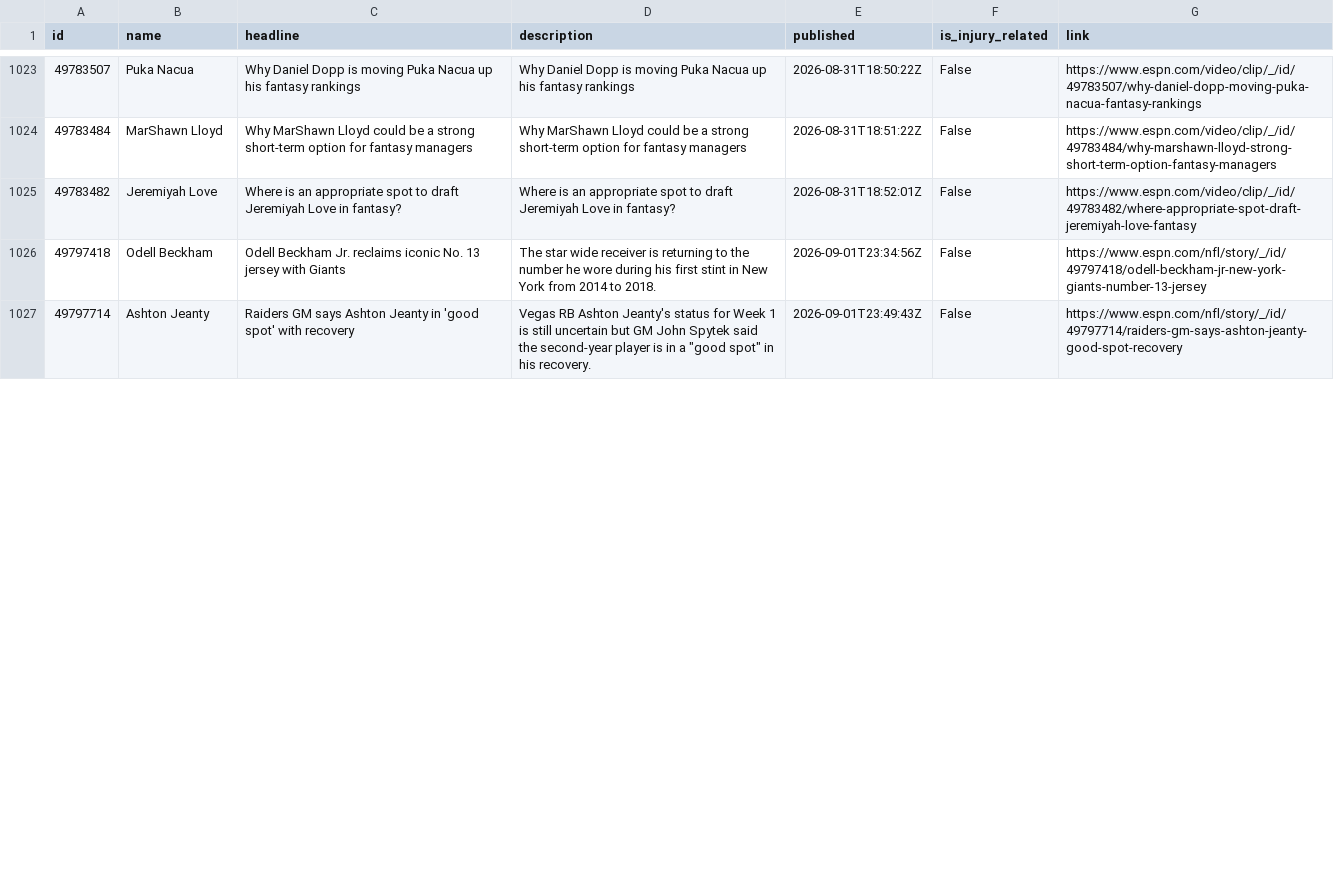
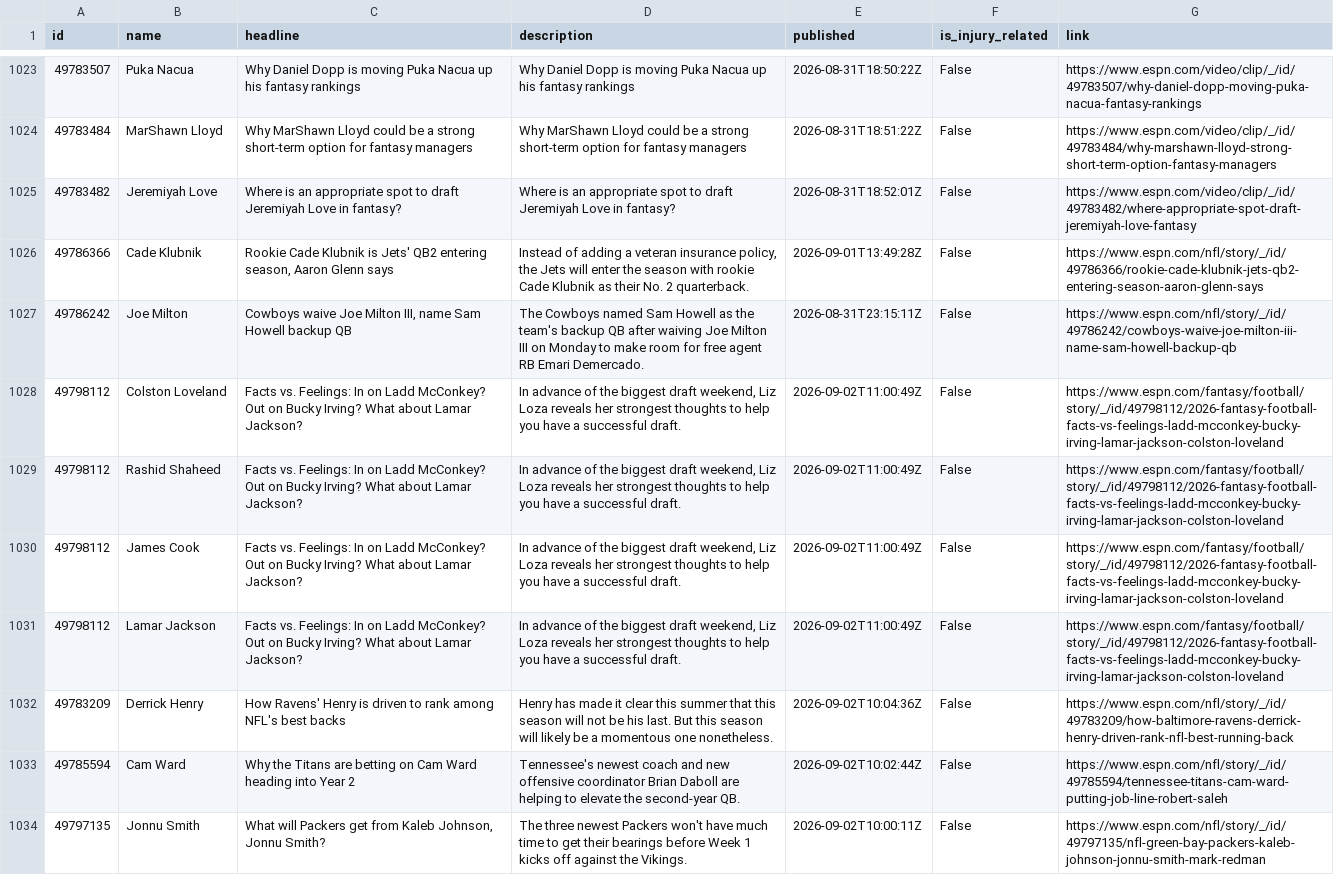
Before and after one commit to aphearn95-cpu/fantasy-draft-tool-news-fetcher, a CSV file: espn_news.csv, drawn as a sheet; only a part is shown, gaps mark what is left out; the shorter side is filled out with more unchanged rows; the diff covers the shown part only.

```diff
--- a/espn_news.csv
+++ b/espn_news.csv
@@ -1025 +1025,10 @@ id,name,headline,description,published,is_injury_related,link
 49783482,Jeremiyah Love,Where is an appropriate spot to draft Jeremiyah Love in fantasy?,Where is an appropriate spot to draft Jeremiyah Love in fantasy?,2026-08-31T18:52:01Z,False,https://www.espn.com/video/clip/_/id/49783482/where-appropriate-spot-draft-jeremiyah-love-fantasy
+49786366,Cade Klubnik,"Rookie Cade Klubnik is Jets' QB2 entering season, Aaron Glenn says","Instead of adding a veteran insurance policy, the Jets will enter the season with rookie Cade Klubnik as their No. 2 quarterback.",2026-09-01T13:49:28Z,False,https://www.espn.com/nfl/story/_/id/49786366/rookie-cade-klubnik-jets-qb2-entering-season-aaron-glenn-says
+49786242,Joe Milton,"Cowboys waive Joe Milton III, name Sam Howell backup QB",The Cowboys named Sam Howell as the team's backup QB after waiving Joe Milton III on Monday to make room for free agent RB Emari Demercado.,2026-08-31T23:15:11Z,False,https://www.espn.com/nfl/story/_/id/49786242/cowboys-waive-joe-milton-iii-name-sam-howell-backup-qb
+49798112,Colston Loveland,Facts vs. Feelings: In on Ladd McConkey? Out on Bucky Irving? What about Lamar Jackson?,"In advance of the biggest draft weekend, Liz Loza reveals her strongest thoughts to help you have a successful draft.",2026-09-02T11:00:49Z,False,https://www.espn.com/fantasy/football/story/_/id/49798112/2026-fantasy-football-facts-vs-feelings-ladd-mcconkey-bucky-irving-lamar-jackson-colston-loveland
+49798112,Rashid Shaheed,Facts vs. Feelings: In on Ladd McConkey? Out on Bucky Irving? What about Lamar Jackson?,"In advance of the biggest draft weekend, Liz Loza reveals her strongest thoughts to help you have a successful draft.",2026-09-02T11:00:49Z,False,https://www.espn.com/fantasy/football/story/_/id/49798112/2026-fantasy-football-facts-vs-feelings-ladd-mcconkey-bucky-irving-lamar-jackson-colston-loveland
+49798112,James Cook,Facts vs. Feelings: In on Ladd McConkey? Out on Bucky Irving? What about Lamar Jackson?,"In advance of the biggest draft weekend, Liz Loza reveals her strongest thoughts to help you have a successful draft.",2026-09-02T11:00:49Z,False,https://www.espn.com/fantasy/football/story/_/id/49798112/2026-fantasy-football-facts-vs-feelings-ladd-mcconkey-bucky-irving-lamar-jackson-colston-loveland
+49798112,Lamar Jackson,Facts vs. Feelings: In on Ladd McConkey? Out on Bucky Irving? What about Lamar Jackson?,"In advance of the biggest draft weekend, Liz Loza reveals her strongest thoughts to help you have a successful draft.",2026-09-02T11:00:49Z,False,https://www.espn.com/fantasy/football/story/_/id/49798112/2026-fantasy-football-facts-vs-feelings-ladd-mcconkey-bucky-irving-lamar-jackson-colston-loveland
+49783209,Derrick Henry,How Ravens' Henry is driven to rank among NFL's best backs,Henry has made it clear this summer that this season will not be his last. But this season will likely be a momentous one nonetheless.,2026-09-02T10:04:36Z,False,https://www.espn.com/nfl/story/_/id/49783209/how-baltimore-ravens-derrick-henry-driven-rank-nfl-best-running-back
+49785594,Cam Ward,Why the Titans are betting on Cam Ward heading into Year 2,Tennessee's newest coach and new offensive coordinator Brian Daboll are helping to elevate the second-year QB.,2026-09-02T10:02:44Z,False,https://www.espn.com/nfl/story/_/id/49785594/tennessee-titans-cam-ward-putting-job-line-robert-saleh
+49797135,Jonnu Smith,"What will Packers get from Kaleb Johnson, Jonnu Smith?",The three newest Packers won't have much time to get their bearings before Week 1 kicks off against the Vikings.,2026-09-02T10:00:11Z,False,https://www.espn.com/nfl/story/_/id/49797135/nfl-green-bay-packers-kaleb-johnson-jonnu-smith-mark-redman
```
Also changed, not shown: 2 added rows and 5 edited cells elsewhere in this file.
